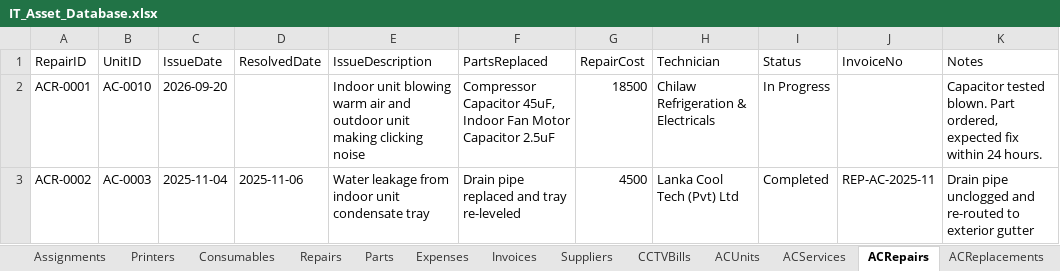
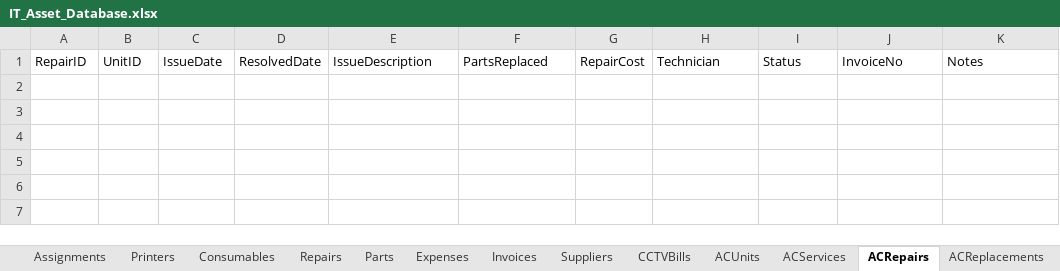
Before and after one commit to kmnitofficer-cloud/KMN-AQUA-IT, an Excel workbook: database/IT_Asset_Database.xlsx, sheet ACRepairs, drawn as a sheet; values as stored, in another font and other column widths than the file's, no borders; the diff names each change by its address in the sheet, - before the commit and + after, or states it on an @@ line.

```diff
--- a/database/IT_Asset_Database.xlsx (sheet ACRepairs)
+++ b/database/IT_Asset_Database.xlsx (sheet ACRepairs)
-row 2: ACR-0001 | AC-0010 | 2026-09-20 |  | Indoor unit blowing warm air and outdoor unit making clicking noise | Compressor Capacitor 45uF, Indoor Fan Motor Capacitor 2.5uF | 18500 | Chilaw Refrigeration & Electricals | In Progress |  | Capacitor tested blown. Part ordered, expected fix within 24 hours.
-row 3: ACR-0002 | AC-0003 | 2025-11-04 | 2025-11-06 | Water leakage from indoor unit condensate tray | Drain pipe replaced and tray re-leveled | 4500 | Lanka Cool Tech (Pvt) Ltd | Completed | REP-AC-2025-11 | Drain pipe unclogged and re-routed to exterior gutter
```
Also changed, not shown: sheet ACUnits, sheet ACServices, sheet ACReplacements.
